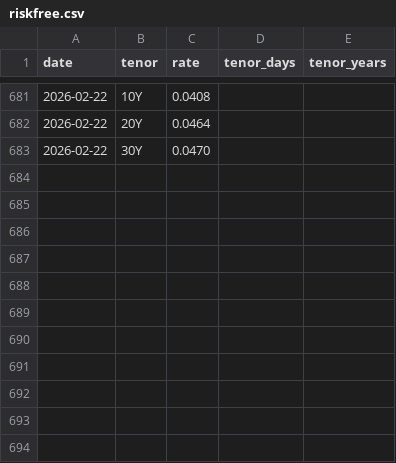
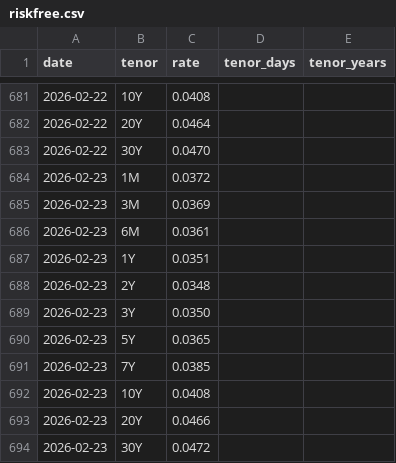
Before and after one commit to PhantomRolls/Backtesting, a CSV file: market_data/riskfree.csv, drawn as a sheet; only a part is shown, gaps mark what is left out; the diff names each change by its address in the sheet, - before the commit and + after, or states it on an @@ line.

```diff
--- a/market_data/riskfree.csv
+++ b/market_data/riskfree.csv
+row 684: 2026-02-23 | 1M | 0.0372
+row 685: 2026-02-23 | 3M | 0.0369
+row 686: 2026-02-23 | 6M | 0.0361
+row 687: 2026-02-23 | 1Y | 0.0351
+row 688: 2026-02-23 | 2Y | 0.0348
+row 689: 2026-02-23 | 3Y | 0.0350
+row 690: 2026-02-23 | 5Y | 0.0365
+row 691: 2026-02-23 | 7Y | 0.0385
+row 692: 2026-02-23 | 10Y | 0.0408
+row 693: 2026-02-23 | 20Y | 0.0466
+row 694: 2026-02-23 | 30Y | 0.0472
```
Also changed, not shown: 3 other files.
